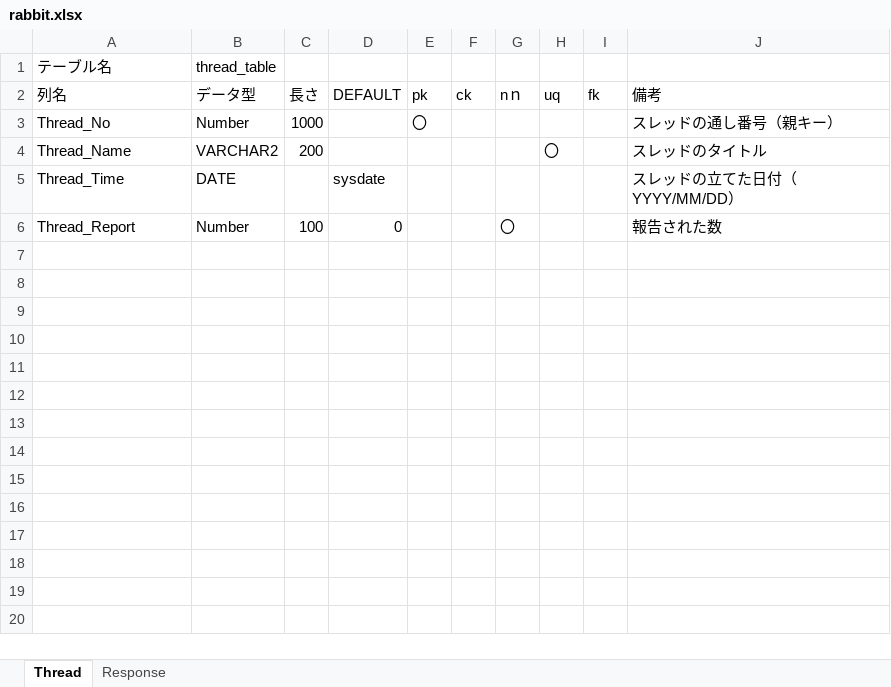
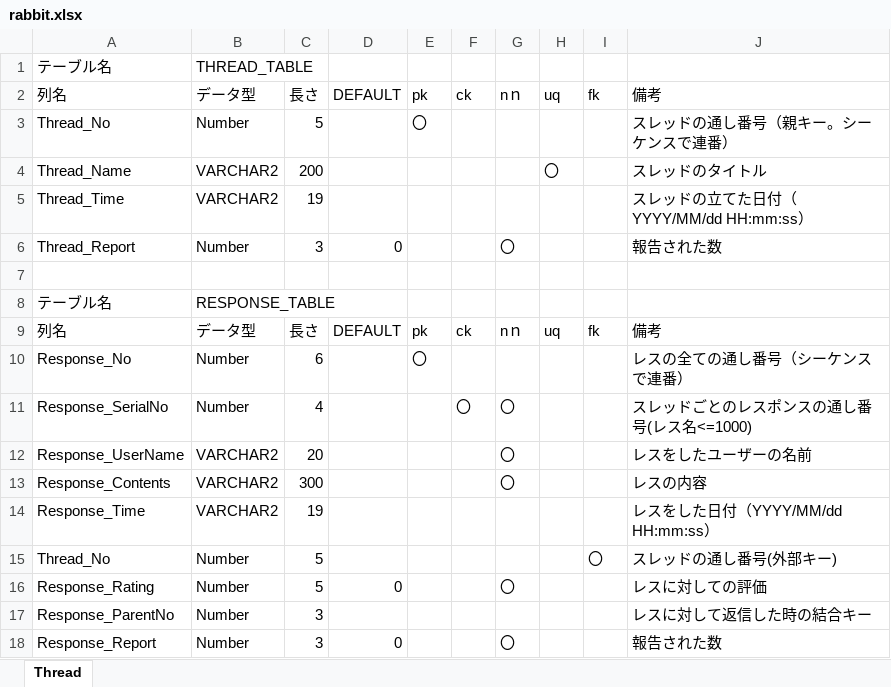
Before and after one commit to NS18304015/Usagi, an Excel workbook: rabbit.xlsx, sheet Thread, drawn as a sheet; values as stored, in another font and other column widths than the file's, no borders; removed rows and columns are numbered as before the commit, all else as after; the diff names each change by its address in the sheet, - before the commit and + after, or states it on an @@ line.

Commit message:
Excel変更しました

```diff
--- a/rabbit.xlsx (sheet Thread)
+++ b/rabbit.xlsx (sheet Thread)
-sheet tab: Response
-B1: thread_table
+B1: THREAD_TABLE
-C3: 1000
+C3: 5
-J3: スレッドの通し番号（親キー）
+J3: スレッドの通し番号（親キー。シーケンスで連番）
-row 5: Thread_Time | DATE |  | sysdate |  |  |  |  |  | スレッドの立てた日付（YYYY/MM/DD）
+row 5: Thread_Time | VARCHAR2 | 19 |  |  |  |  |  |  | スレッドの立てた日付（YYYY/MM/dd HH:mm:ss）
-C6: 100
+C6: 3
+row 7: (empty)
+row 8: テーブル名 | RESPONSE_TABLE
+row 9: 列名 | データ型 | 長さ | DEFAULT | pk | ck | nｎ | uq | fk | 備考
+row 10: Response_No | Number | 6 |  | 〇 |  |  |  |  | レスの全ての通し番号（シーケンスで連番）
+row 11: Response_SerialNo | Number | 4 |  |  | 〇 | 〇 |  |  | スレッドごとのレスポンスの通し番号(レス名<=1000)
+row 12: Response_UserName | VARCHAR2 | 20 |  |  |  | 〇 |  |  | レスをしたユーザーの名前
+row 13: Response_Contents | VARCHAR2 | 300 |  |  |  | 〇 |  |  | レスの内容
+row 14: Response_Time | VARCHAR2 | 19 |  |  |  |  |  |  | レスをした日付（YYYY/MM/dd HH:mm:ss）
+row 15: Thread_No | Number | 5 |  |  |  |  |  | 〇 | スレッドの通し番号(外部キー)
+row 16: Response_Rating | Number | 5 | 0 |  |  | 〇 |  |  | レスに対しての評価
+row 17: Response_ParentNo | Number | 3 |  |  |  |  |  |  | レスに対して返信した時の結合キー
+row 18: Response_Report | Number | 3 | 0 |  |  | 〇 |  |  | 報告された数
```
